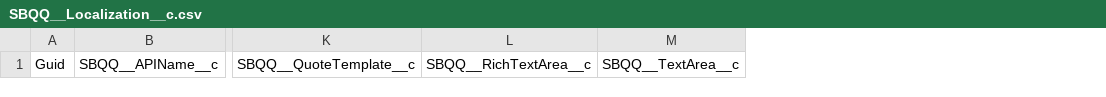
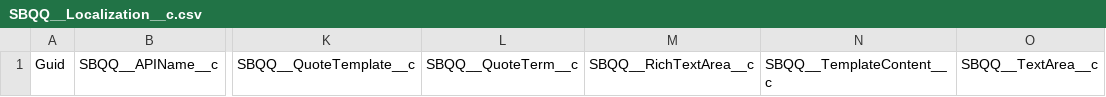
Before and after one commit to Prodlymoover/CPQ-Test-30, a CSV file: SBQQ__Localization__c.csv, drawn as a sheet; only a part is shown, gaps mark what is left out; the diff names each change by its address in the sheet, - before the commit and + after, or states it on an @@ line.

```diff
--- a/SBQQ__Localization__c.csv
+++ b/SBQQ__Localization__c.csv
+column L, row 1: SBQQ__QuoteTerm__c
+column N, row 1: SBQQ__TemplateContent__c
```
Also changed, not shown: SBQQ__PriceAction__c.csv, SBQQ__PriceCondition__c.csv, 32 other files.
